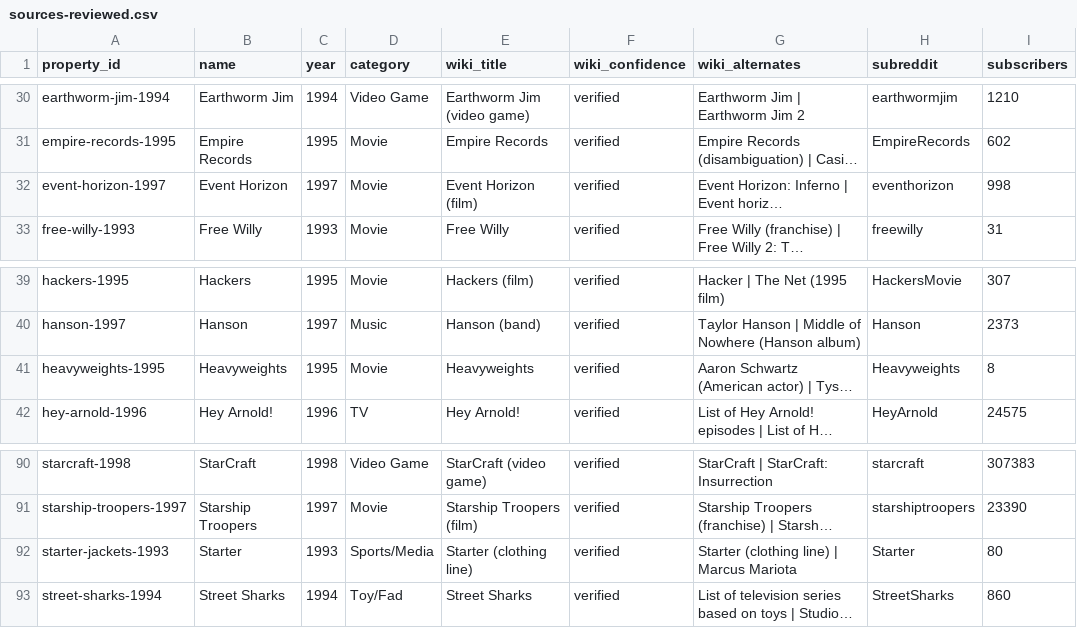
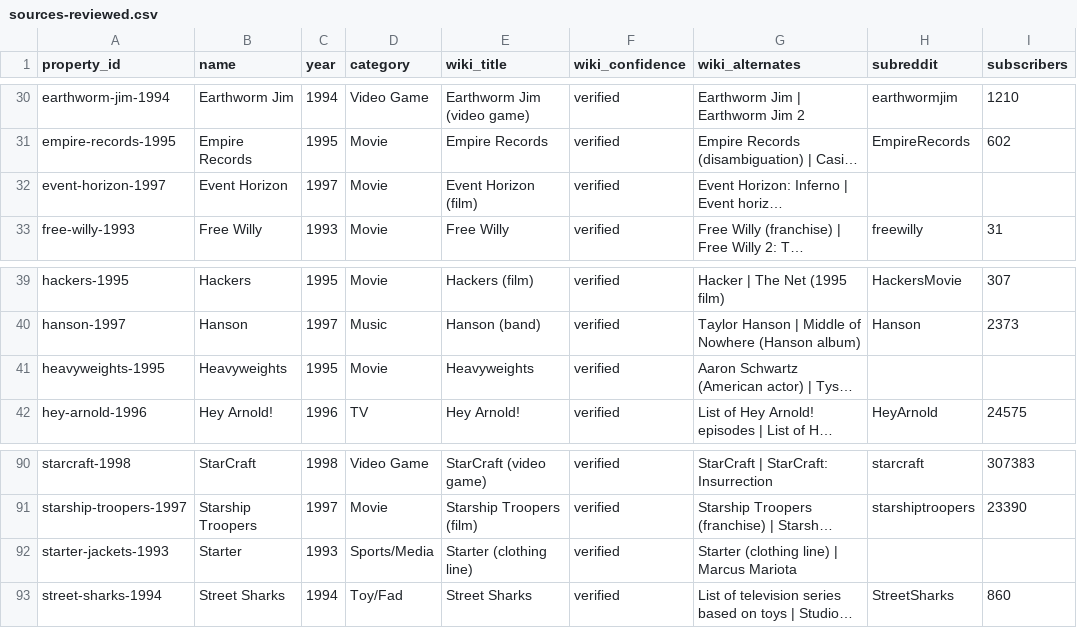
Before and after one commit to eratner15/nostalogic, a CSV file: docs/revival-watch/sources-reviewed.csv, drawn as a sheet; only a part is shown, gaps mark what is left out; long unchanged cells end in …; the diff names each change by its address in the sheet, - before the commit and + after, or states it on an @@ line.

```diff
--- a/docs/revival-watch/sources-reviewed.csv
+++ b/docs/revival-watch/sources-reviewed.csv
-H32 (subreddit): eventhorizon
+H32 (subreddit): (empty)
-I32 (subscribers): 998
+I32 (subscribers): (empty)
-H41 (subreddit): Heavyweights
+H41 (subreddit): (empty)
-I41 (subscribers): 8
+I41 (subscribers): (empty)
-H92 (subreddit): Starter
+H92 (subreddit): (empty)
-I92 (subscribers): 80
+I92 (subscribers): (empty)
```
Also changed, not shown: 1 other file.
